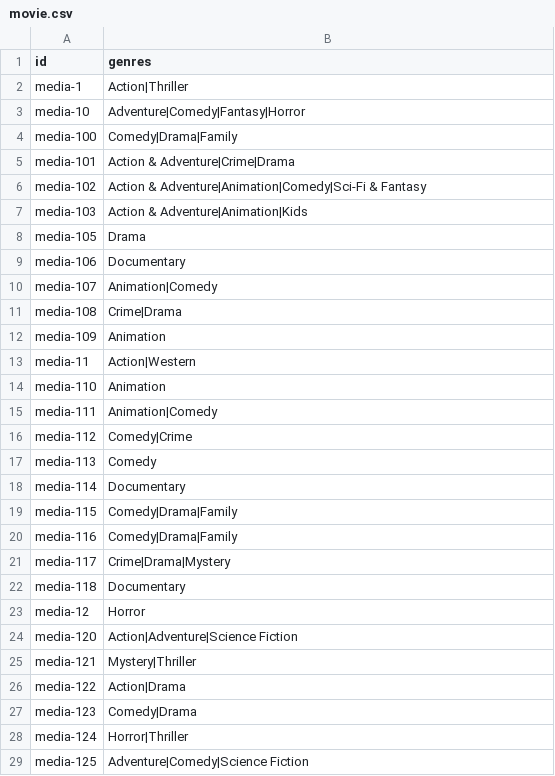
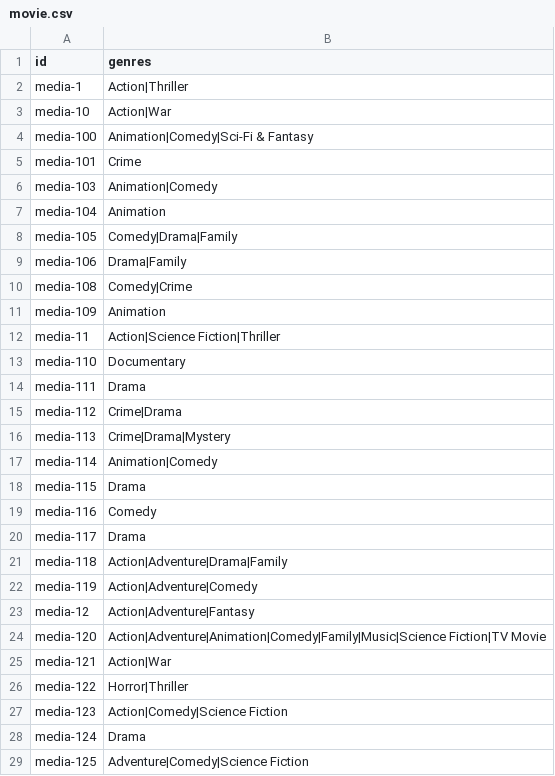
Before and after one commit to ArnauAlti/LIS-CineMate, a CSV file: recomender/src/data/movie.csv, drawn as a sheet; only a part is shown; the diff covers the shown part only.

```diff
--- a/recomender/src/data/movie.csv
+++ b/recomender/src/data/movie.csv
@@ -2,28 +2,28 @@ id,genres
 media-1,Action|Thriller
-media-10,Adventure|Comedy|Fantasy|Horror
-media-100,Comedy|Drama|Family
-media-101,Action & Adventure|Crime|Drama
-media-102,Action & Adventure|Animation|Comedy|Sci-Fi & Fantasy
-media-103,Action & Adventure|Animation|Kids
-media-105,Drama
-media-106,Documentary
-media-107,Animation|Comedy
-media-108,Crime|Drama
+media-10,Action|War
+media-100,Animation|Comedy|Sci-Fi & Fantasy
+media-101,Crime
+media-103,Animation|Comedy
+media-104,Animation
+media-105,Comedy|Drama|Family
+media-106,Drama|Family
+media-108,Comedy|Crime
 media-109,Animation
-media-11,Action|Western
-media-110,Animation
-media-111,Animation|Comedy
-media-112,Comedy|Crime
-media-113,Comedy
-media-114,Documentary
-media-115,Comedy|Drama|Family
-media-116,Comedy|Drama|Family
-media-117,Crime|Drama|Mystery
-media-118,Documentary
-media-12,Horror
-media-120,Action|Adventure|Science Fiction
-media-121,Mystery|Thriller
-media-122,Action|Drama
-media-123,Comedy|Drama
-media-124,Horror|Thriller
+media-11,Action|Science Fiction|Thriller
+media-110,Documentary
+media-111,Drama
+media-112,Crime|Drama
+media-113,Crime|Drama|Mystery
+media-114,Animation|Comedy
+media-115,Drama
+media-116,Comedy
+media-117,Drama
+media-118,Action|Adventure|Drama|Family
+media-119,Action|Adventure|Comedy
+media-12,Action|Adventure|Fantasy
+media-120,Action|Adventure|Animation|Comedy|Family|Music|Science Fiction|TV Movie
+media-121,Action|War
+media-122,Horror|Thriller
+media-123,Action|Comedy|Science Fiction
+media-124,Drama
 media-125,Adventure|Comedy|Science Fiction
```
Also changed, not shown: 1 added row, 1 removed row and 66 edited cells elsewhere in this file, 7 other files.
